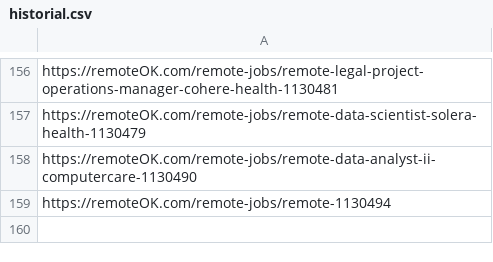
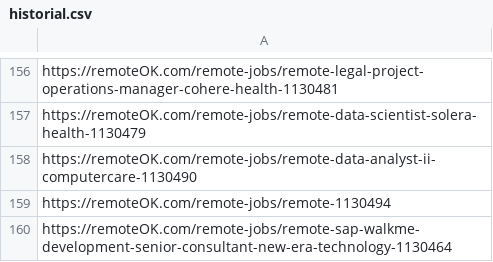
Before and after one commit to victormendoza2/SIG_CONVOCATORIAS, a CSV file: historial.csv, drawn as a sheet; only a part is shown, gaps mark what is left out.

```diff
--- a/historial.csv
+++ b/historial.csv
@@ -159 +159,2 @@ https://remoteOK.com/remote-jobs/remote-data-analyst-ii-computercare-1130490
 https://remoteOK.com/remote-jobs/remote-1130494
+https://remoteOK.com/remote-jobs/remote-sap-walkme-development-senior-consultant-new-era-technology-1130464
```
Also changed, not shown: 1 other file.
